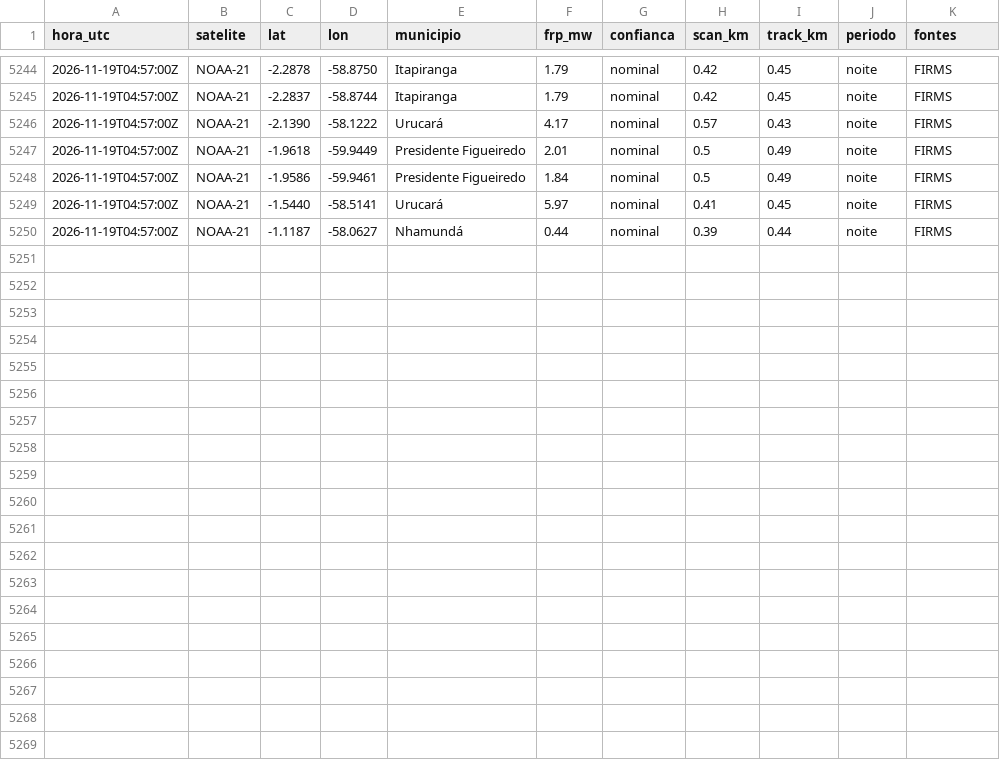
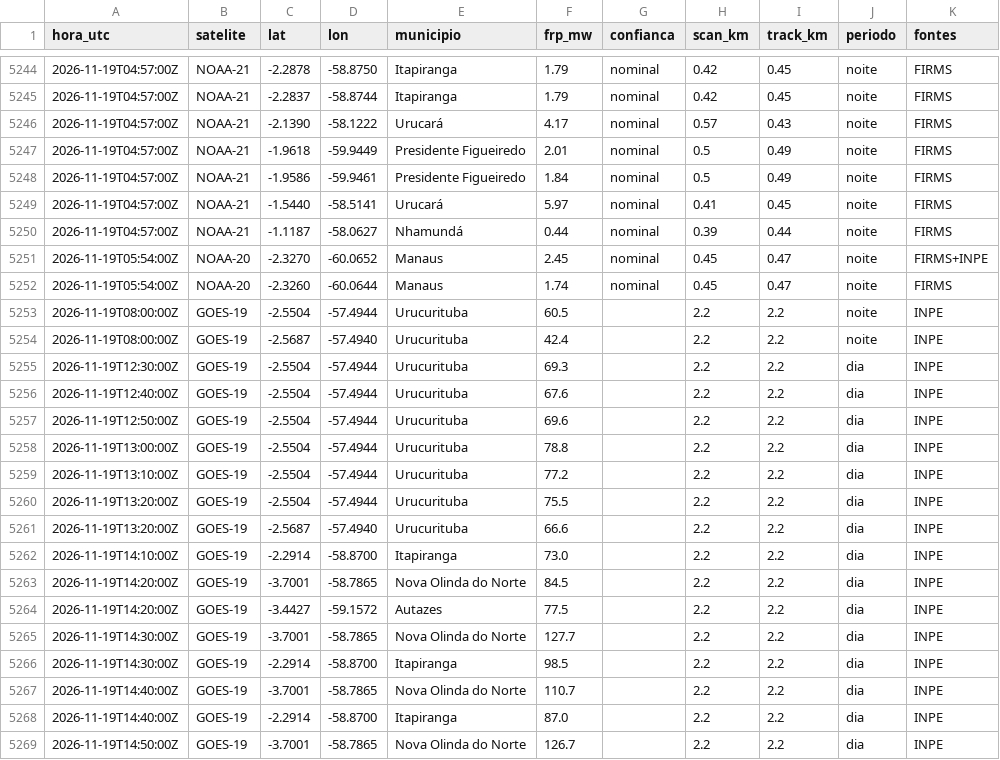
Before and after one commit to UFAMCCA/MonitorBETA, a CSV file: docs/data/historico/itacoatiara/2026-11.csv, drawn as a sheet; only a part is shown, gaps mark what is left out; the diff names each change by its address in the sheet, - before the commit and + after, or states it on an @@ line.

```diff
--- a/docs/data/historico/itacoatiara/2026-11.csv
+++ b/docs/data/historico/itacoatiara/2026-11.csv
+row 5251: 2026-11-19T05:54:00Z | NOAA-20 | -2.3270 | -60.0652 | Manaus | 2.45 | nominal | 0.45 | 0.47 | noite | FIRMS+INPE
+row 5252: 2026-11-19T05:54:00Z | NOAA-20 | -2.3260 | -60.0644 | Manaus | 1.74 | nominal | 0.45 | 0.47 | noite | FIRMS
+row 5253: 2026-11-19T08:00:00Z | GOES-19 | -2.5504 | -57.4944 | Urucurituba | 60.5 |  | 2.2 | 2.2 | noite | INPE
+row 5254: 2026-11-19T08:00:00Z | GOES-19 | -2.5687 | -57.4940 | Urucurituba | 42.4 |  | 2.2 | 2.2 | noite | INPE
+row 5255: 2026-11-19T12:30:00Z | GOES-19 | -2.5504 | -57.4944 | Urucurituba | 69.3 |  | 2.2 | 2.2 | dia | INPE
+row 5256: 2026-11-19T12:40:00Z | GOES-19 | -2.5504 | -57.4944 | Urucurituba | 67.6 |  | 2.2 | 2.2 | dia | INPE
+row 5257: 2026-11-19T12:50:00Z | GOES-19 | -2.5504 | -57.4944 | Urucurituba | 69.6 |  | 2.2 | 2.2 | dia | INPE
+row 5258: 2026-11-19T13:00:00Z | GOES-19 | -2.5504 | -57.4944 | Urucurituba | 78.8 |  | 2.2 | 2.2 | dia | INPE
+row 5259: 2026-11-19T13:10:00Z | GOES-19 | -2.5504 | -57.4944 | Urucurituba | 77.2 |  | 2.2 | 2.2 | dia | INPE
+row 5260: 2026-11-19T13:20:00Z | GOES-19 | -2.5504 | -57.4944 | Urucurituba | 75.5 |  | 2.2 | 2.2 | dia | INPE
+row 5261: 2026-11-19T13:20:00Z | GOES-19 | -2.5687 | -57.4940 | Urucurituba | 66.6 |  | 2.2 | 2.2 | dia | INPE
+row 5262: 2026-11-19T14:10:00Z | GOES-19 | -2.2914 | -58.8700 | Itapiranga | 73.0 |  | 2.2 | 2.2 | dia | INPE
+row 5263: 2026-11-19T14:20:00Z | GOES-19 | -3.7001 | -58.7865 | Nova Olinda do Norte | 84.5 |  | 2.2 | 2.2 | dia | INPE
+row 5264: 2026-11-19T14:20:00Z | GOES-19 | -3.4427 | -59.1572 | Autazes | 77.5 |  | 2.2 | 2.2 | dia | INPE
+row 5265: 2026-11-19T14:30:00Z | GOES-19 | -3.7001 | -58.7865 | Nova Olinda do Norte | 127.7 |  | 2.2 | 2.2 | dia | INPE
+row 5266: 2026-11-19T14:30:00Z | GOES-19 | -2.2914 | -58.8700 | Itapiranga | 98.5 |  | 2.2 | 2.2 | dia | INPE
+row 5267: 2026-11-19T14:40:00Z | GOES-19 | -3.7001 | -58.7865 | Nova Olinda do Norte | 110.7 |  | 2.2 | 2.2 | dia | INPE
+row 5268: 2026-11-19T14:40:00Z | GOES-19 | -2.2914 | -58.8700 | Itapiranga | 87.0 |  | 2.2 | 2.2 | dia | INPE
+row 5269: 2026-11-19T14:50:00Z | GOES-19 | -3.7001 | -58.7865 | Nova Olinda do Norte | 126.7 |  | 2.2 | 2.2 | dia | INPE
```
Also changed, not shown: docs/data/historico/coari/2026-11.csv, docs/data/historico/humaita/2026-11.csv, 26 other files.
